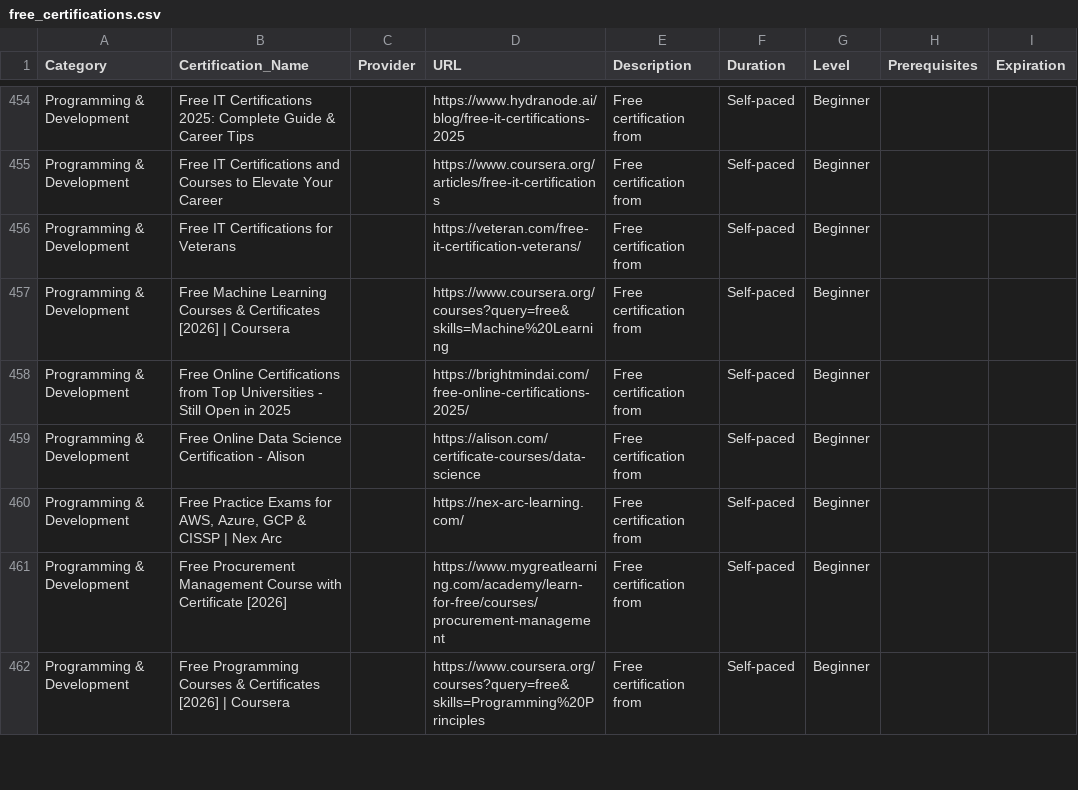
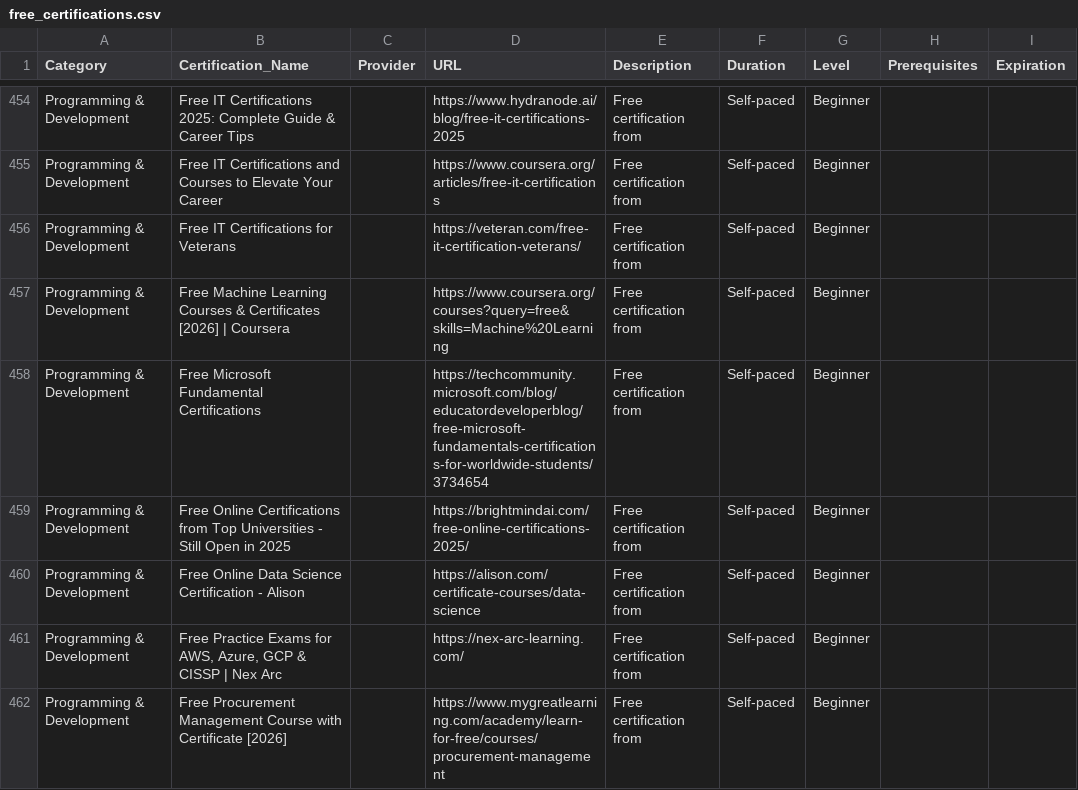
Before and after one commit to saint1415/free_certs, a CSV file: free_certifications.csv, drawn as a sheet; only a part is shown, gaps mark what is left out; the shorter side is filled out with more unchanged rows.

```diff
--- a/free_certifications.csv
+++ b/free_certifications.csv
@@ -457,2 +457,3 @@ Programming & Development,Free IT Certifications for Veterans,,https://veteran.c
 Programming & Development,Free Machine Learning Courses & Certificates [2026] | Coursera,,https://www.coursera.org/courses?query=free&skills=Machine%20Learning,Free certification from ,Self-paced,Beginner,,
+Programming & Development,Free Microsoft Fundamental Certifications,,https://techcommunity.microsoft.com/blog/educatordeveloperblog/free-microsoft-fundamentals-certifications-for-worldwide-students/3734654,Free certification from ,Self-paced,Beginner,,
 Programming & Development,Free Online Certifications from Top Universities - Still Open in 2025,,https://brightmindai.com/free-online-certifications-2025/,Free certification from ,Self-paced,Beginner,,
```
Also changed, not shown: 2 other files.
